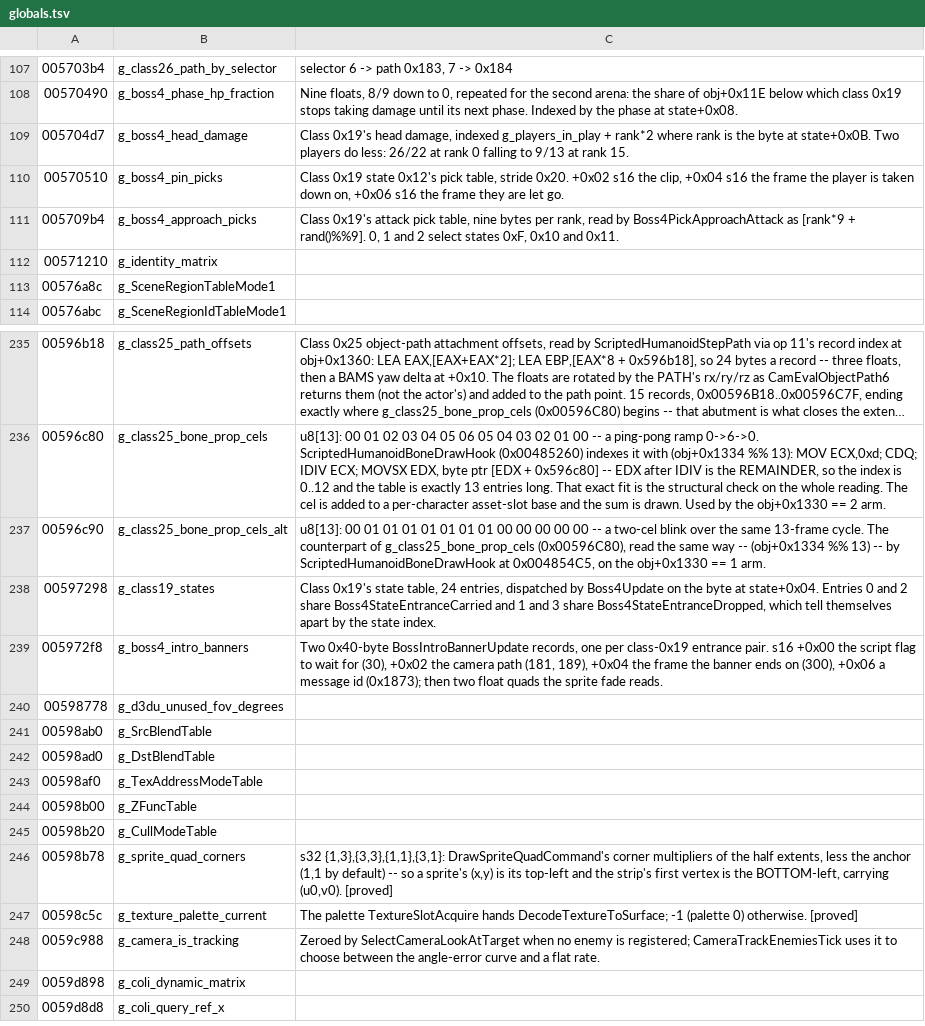
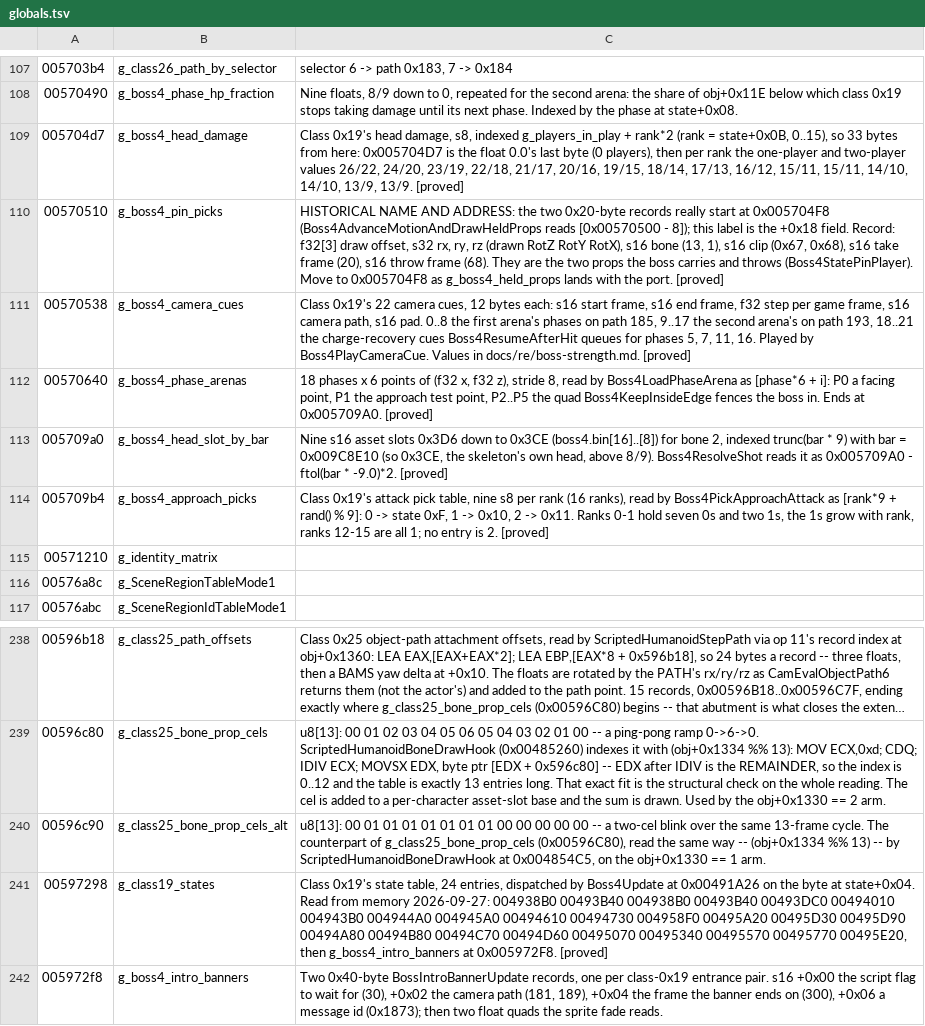
Before and after one commit to saul/hotd2-decomp, a TSV file: ghidra/annotations/globals.tsv, drawn as a sheet; only a part is shown, gaps mark what is left out; the shorter side is filled out with more unchanged rows; long unchanged cells end in ….

```diff
--- a/ghidra/annotations/globals.tsv
+++ b/ghidra/annotations/globals.tsv
@@ -108,5 +108,8 @@
 00570490	g_boss4_phase_hp_fraction	Nine floats, 8/9 down to 0, repeated for the second arena: the share of obj+0x11E below which class 0x19 stops taking damage until its next phase. Indexed by the phase at state+0x08.
-005704d7	g_boss4_head_damage	Class 0x19's head damage, indexed g_players_in_play + rank*2 where rank is the byte at state+0x0B. Two players do less: 26/22 at rank 0 falling to 9/13 at rank 15.
-00570510	g_boss4_pin_picks	Class 0x19 state 0x12's pick table, stride 0x20. +0x02 s16 the clip, +0x04 s16 the frame the player is taken down on, +0x06 s16 the frame they are let go.
-005709b4	g_boss4_approach_picks	Class 0x19's attack pick table, nine bytes per rank, read by Boss4PickApproachAttack as [rank*9 + rand()%%9]. 0, 1 and 2 select states 0xF, 0x10 and 0x11.
+005704d7	g_boss4_head_damage	Class 0x19's head damage, s8, indexed g_players_in_play + rank*2 (rank = state+0x0B, 0..15), so 33 bytes from here: 0x005704D7 is the float 0.0's last byte (0 players), then per rank the one-player and two-player values 26/22, 24/20, 23/19, 22/18, 21/17, 20/16, 19/15, 18/14, 17/13, 16/12, 15/11, 15/11, 14/10, 14/10, 13/9, 13/9. [proved]
+00570510	g_boss4_pin_picks	HISTORICAL NAME AND ADDRESS: the two 0x20-byte records really start at 0x005704F8 (Boss4AdvanceMotionAndDrawHeldProps reads [0x00570500 - 8]); this label is the +0x18 field. Record: f32[3] draw offset, s32 rx, ry, rz (drawn RotZ RotY RotX), s16 bone (13, 1), s16 clip (0x67, 0x68), s16 take frame (20), s16 throw frame (68). They are the two props the boss carries and throws (Boss4StatePinPlayer). Move to 0x005704F8 as g_boss4_held_props lands with the port. [proved]
+00570538	g_boss4_camera_cues	Class 0x19's 22 camera cues, 12 bytes each: s16 start frame, s16 end frame, f32 step per game frame, s16 camera path, s16 pad. 0..8 the first arena's phases on path 185, 9..17 the second arena's on path 193, 18..21 the charge-recovery cues Boss4ResumeAfterHit queues for phases 5, 7, 11, 16. Played by Boss4PlayCameraCue. Values in docs/re/boss-strength.md. [proved]
+00570640	g_boss4_phase_arenas	18 phases x 6 points of (f32 x, f32 z), stride 8, read by Boss4LoadPhaseArena as [phase*6 + i]: P0 a facing point, P1 the approach test point, P2..P5 the quad Boss4KeepInsideEdge fences the boss in. Ends at 0x005709A0. [proved]
+005709a0	g_boss4_head_slot_by_bar	Nine s16 asset slots 0x3D6 down to 0x3CE (boss4.bin[16]..[8]) for bone 2, indexed trunc(bar * 9) with bar = 0x009C8E10 (so 0x3CE, the skeleton's own head, above 8/9). Boss4ResolveShot reads it as 0x005709A0 - ftol(bar * -9.0)*2. [proved]
+005709b4	g_boss4_approach_picks	Class 0x19's attack pick table, nine s8 per rank (16 ranks), read by Boss4PickApproachAttack as [rank*9 + rand() % 9]: 0 -> state 0xF, 1 -> 0x10, 2 -> 0x11. Ranks 0-1 hold seven 0s and two 1s, the 1s grow with rank, ranks 12-15 are all 1; no entry is 2. [proved]
 00571210	g_identity_matrix
@@ -237,3 +240,3 @@
 00596c90	g_class25_bone_prop_cels_alt	u8[13]: 00 01 01 01 01 01 01 01 00 00 00 00 00 -- a two-cel blink over the same 13-frame cycle. The counterpart of g_class25_bone_prop_cels (0x00596C80), read the same way -- (obj+0x1334 %% 13) -- by ScriptedHumanoidBoneDrawHook at 0x004854C5, on the obj+0x1330 == 1 arm.
-00597298	g_class19_states	Class 0x19's state table, 24 entries, dispatched by Boss4Update on the byte at state+0x04. Entries 0 and 2 share Boss4StateEntranceCarried and 1 and 3 share Boss4StateEntranceDropped, which tell themselves apart by the state index.
+00597298	g_class19_states	Class 0x19's state table, 24 entries, dispatched by Boss4Update at 0x00491A26 on the byte at state+0x04. Read from memory 2026-09-27: 004938B0 00493B40 004938B0 00493B40 00493DC0 00494010 004943B0 004944A0 004945A0 00494610 00494730 004958F0 00495A20 00495D30 00495D90 00494A80 00494B80 00494C70 00494D60 00495070 00495340 00495570 00495770 00495E20, then g_boss4_intro_banners at 0x005972F8. [proved]
 005972f8	g_boss4_intro_banners	Two 0x40-byte BossIntroBannerUpdate records, one per class-0x19 entrance pair. s16 +0x00 the script flag to wait for (30), +0x02 the camera path (181, 189), +0x04 the frame the banner ends on (300), +0x06 a message id (0x1873); then two float quads the sprite fade reads.
```
Also changed, not shown: 3 other files.
